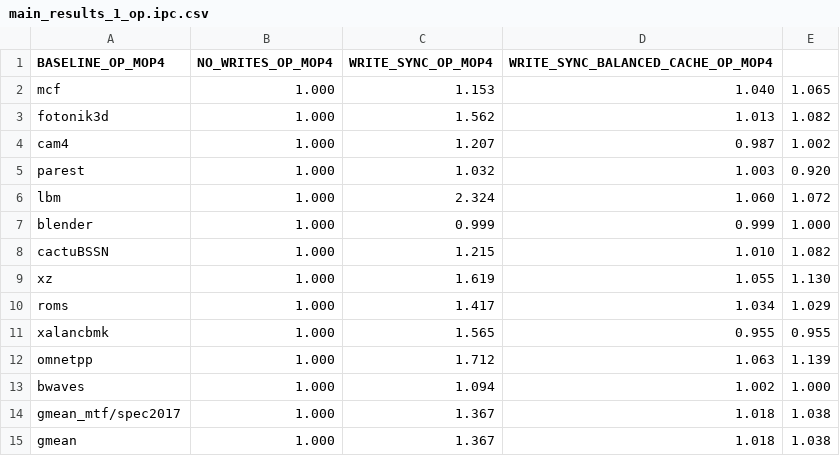
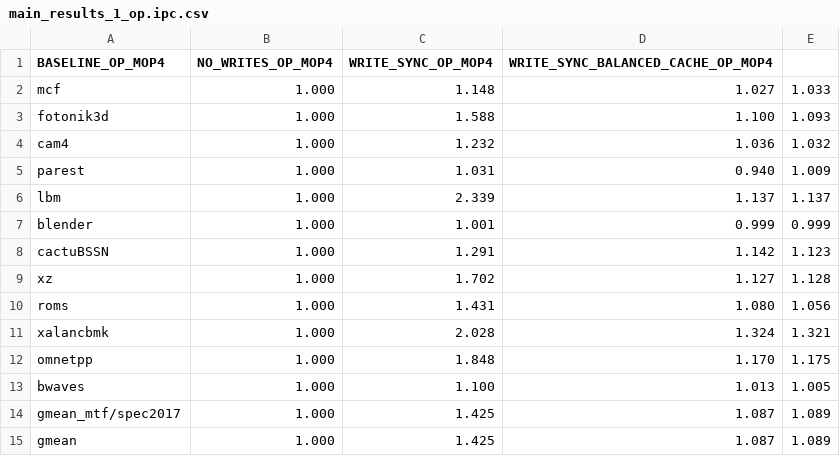
Before and after one commit to suhaskvittal/frost, a CSV file: data/main_results_1_op.ipc.csv, drawn as a sheet.

```diff
--- a/data/main_results_1_op.ipc.csv
+++ b/data/main_results_1_op.ipc.csv
@@ -1,15 +1,15 @@
 BASELINE_OP_MOP4,NO_WRITES_OP_MOP4,WRITE_SYNC_OP_MOP4,WRITE_SYNC_BALANCED_CACHE_OP_MOP4
-mcf,1.000,1.153,1.040,1.065
-fotonik3d,1.000,1.562,1.013,1.082
-cam4,1.000,1.207,0.987,1.002
-parest,1.000,1.032,1.003,0.920
-lbm,1.000,2.324,1.060,1.072
-blender,1.000,0.999,0.999,1.000
-cactuBSSN,1.000,1.215,1.010,1.082
-xz,1.000,1.619,1.055,1.130
-roms,1.000,1.417,1.034,1.029
-xalancbmk,1.000,1.565,0.955,0.955
-omnetpp,1.000,1.712,1.063,1.139
-bwaves,1.000,1.094,1.002,1.000
-gmean_mtf/spec2017,1.000,1.367,1.018,1.038
-gmean,1.000,1.367,1.018,1.038
+mcf,1.000,1.148,1.027,1.033
+fotonik3d,1.000,1.588,1.100,1.093
+cam4,1.000,1.232,1.036,1.032
+parest,1.000,1.031,0.940,1.009
+lbm,1.000,2.339,1.137,1.137
+blender,1.000,1.001,0.999,0.999
+cactuBSSN,1.000,1.291,1.142,1.123
+xz,1.000,1.702,1.127,1.128
+roms,1.000,1.431,1.080,1.056
+xalancbmk,1.000,2.028,1.324,1.321
+omnetpp,1.000,1.848,1.170,1.175
+bwaves,1.000,1.100,1.013,1.005
+gmean_mtf/spec2017,1.000,1.425,1.087,1.089
+gmean,1.000,1.425,1.087,1.089
```
Also changed, not shown: data/main_results_1_cp.ipc.csv, data/motivation_cp.ipc.csv, 6 other files.
